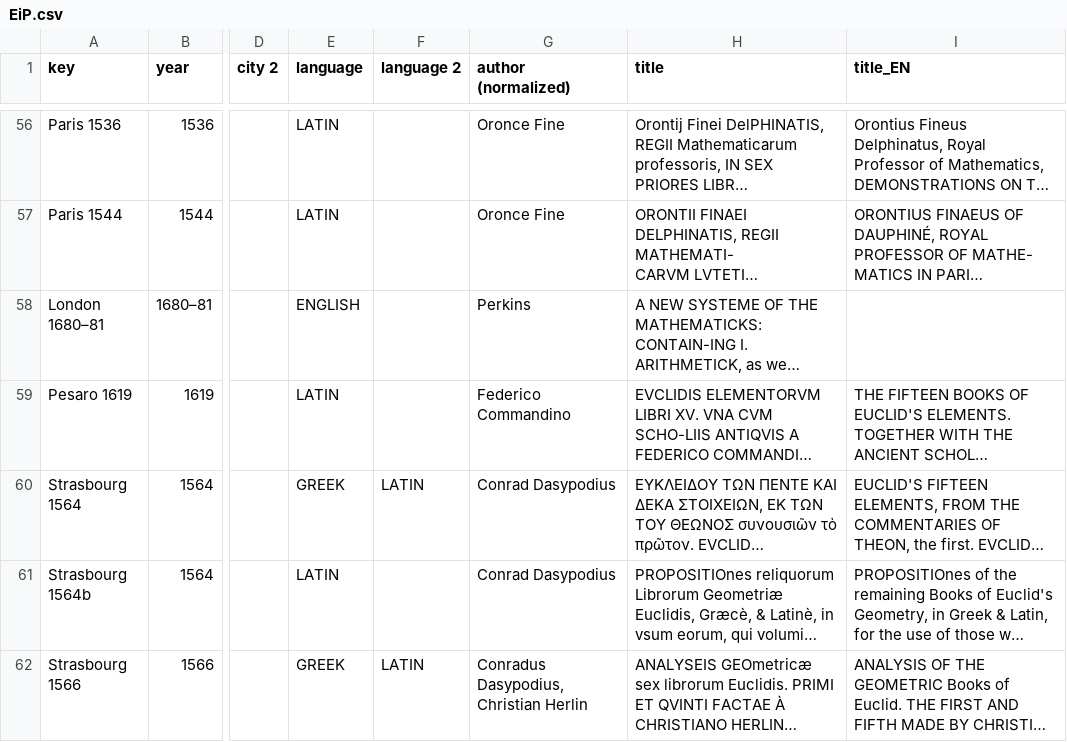
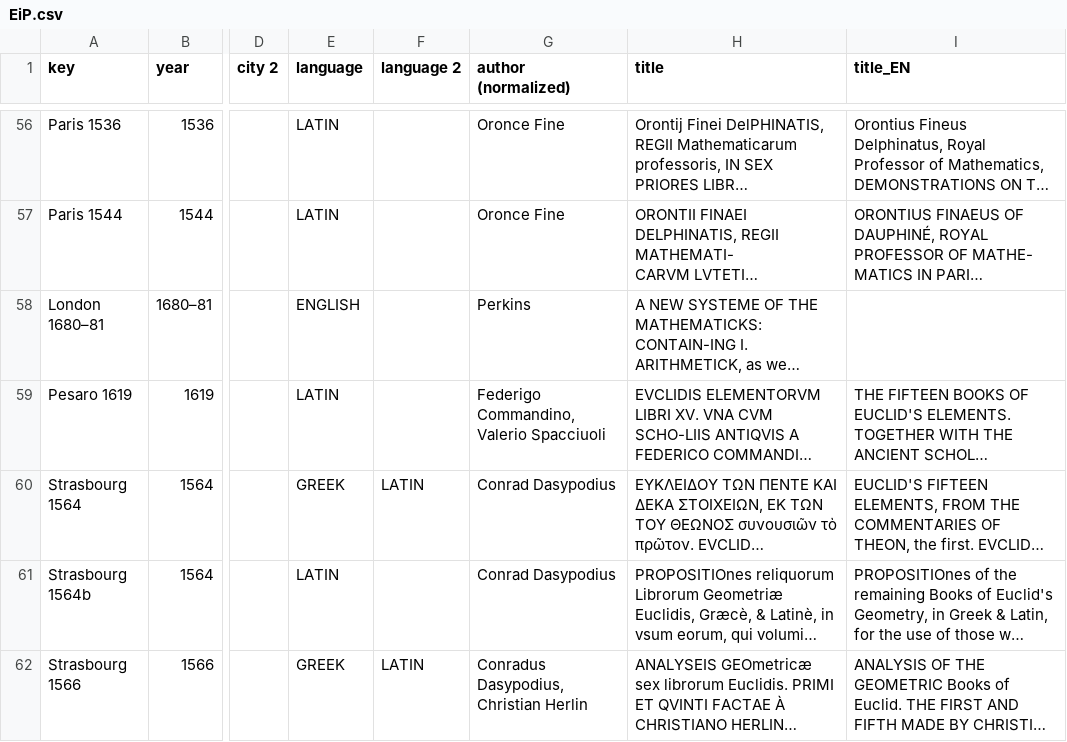
Before and after one commit to ReallyLiri/elements-title-pages, a CSV file: public/docs/EiP.csv, drawn as a sheet; only a part is shown, gaps mark what is left out; long unchanged cells end in …; the diff names each change by its address in the sheet, - before the commit and + after, or states it on an @@ line.

Commit message:
commandino

```diff
--- a/public/docs/EiP.csv
+++ b/public/docs/EiP.csv
-G59 (author (normalized)): Federico Commandino
+G59 (author (normalized)): Federigo Commandino, Valerio Spacciuoli
```
